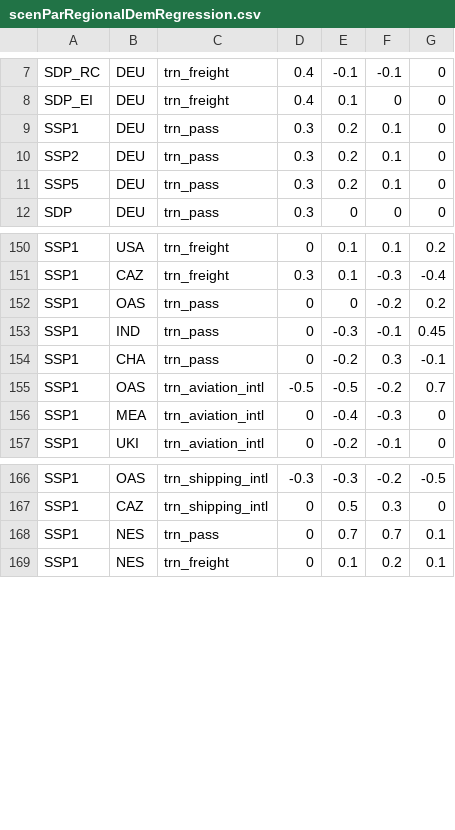
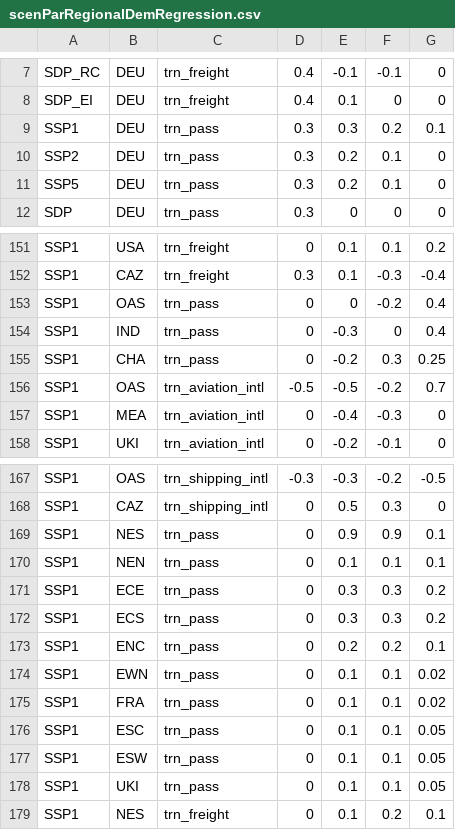
Before and after one commit to pik-piam/edgeTransport, a CSV file: inst/extdata/scenParRegionalDemRegression.csv, drawn as a sheet; only a part is shown, gaps mark what is left out; the diff covers the shown part only.

```diff
--- a/inst/extdata/scenParRegionalDemRegression.csv
+++ b/inst/extdata/scenParRegionalDemRegression.csv
@@ -8,3 +8,3 @@ SDP_RC;DEU;trn_freight;0.4;-0.1;-0.1;0
 SDP_EI;DEU;trn_freight;0.4;0.1;0;0
-SSP1;DEU;trn_pass;0.3;0.2;0.1;0
+SSP1;DEU;trn_pass;0.3;0.3;0.2;0.1
 SSP2;DEU;trn_pass;0.3;0.2;0.1;0
@@ -151,5 +152,5 @@ SSP1;USA;trn_freight;0;0.1;0.1;0.2
 SSP1;CAZ;trn_freight;0.3;0.1;-0.3;-0.4
-SSP1;OAS;trn_pass;0;0;-0.2;0.2
-SSP1;IND;trn_pass;0;-0.3;-0.1;0.45
-SSP1;CHA;trn_pass;0;-0.2;0.3;-0.1
+SSP1;OAS;trn_pass;0;0;-0.2;0.4
+SSP1;IND;trn_pass;0;-0.3;0;0.4
+SSP1;CHA;trn_pass;0;-0.2;0.3;0.25
 SSP1;OAS;trn_aviation_intl;-0.5;-0.5;-0.2;0.7
@@ -167,3 +168,12 @@ SSP1;OAS;trn_shipping_intl;-0.3;-0.3;-0.2;-0.5
 SSP1;CAZ;trn_shipping_intl;0;0.5;0.3;0
-SSP1;NES;trn_pass;0;0.7;0.7;0.1
+SSP1;NES;trn_pass;0;0.9;0.9;0.1
+SSP1;NEN;trn_pass;0;0.1;0.1;0.1
+SSP1;ECE;trn_pass;0;0.3;0.3;0.2
+SSP1;ECS;trn_pass;0;0.3;0.3;0.2
+SSP1;ENC;trn_pass;0;0.2;0.2;0.1
+SSP1;EWN;trn_pass;0;0.1;0.1;0.02
+SSP1;FRA;trn_pass;0;0.1;0.1;0.02
+SSP1;ESC;trn_pass;0;0.1;0.1;0.05
+SSP1;ESW;trn_pass;0;0.1;0.1;0.05
+SSP1;UKI;trn_pass;0;0.1;0.1;0.05
 SSP1;NES;trn_freight;0;0.1;0.2;0.1
```
Also changed, not shown: 1 added row and 39 edited cells elsewhere in this file, 6 other files.
